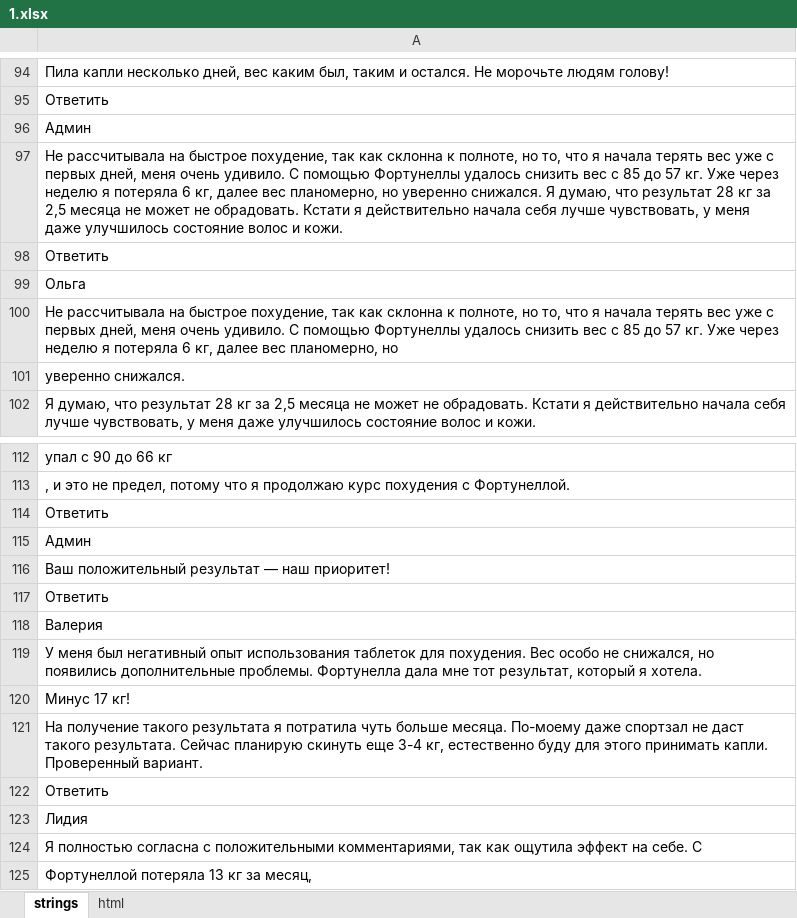
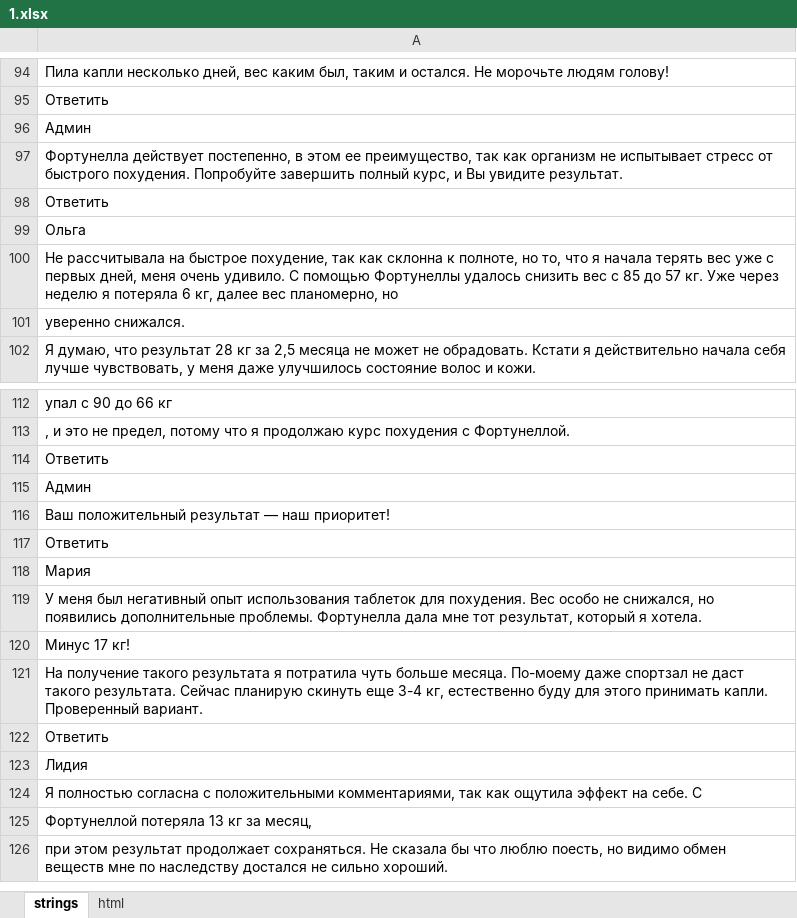
Before and after one commit to DanzigWebb/lands, an Excel workbook: pre/offers-116/ru/1/1.xlsx, sheet strings, drawn as a sheet; only a part is shown, gaps mark what is left out; the shorter side is filled out with more unchanged rows; values as stored, in another font and other column widths than the file's, no borders; the diff names each change by its address in the sheet, - before the commit and + after, or states it on an @@ line.

```diff
--- a/pre/offers-116/ru/1/1.xlsx (sheet strings)
+++ b/pre/offers-116/ru/1/1.xlsx (sheet strings)
-A97: Не рассчитывала на быстрое похудение, так как склонна к полноте, но то, что я начала терять вес уже с первых дней, меня очень удивило. С помощью Фортунеллы удалось снизить вес с 85 до 57 кг. Уже через неделю я потеряла 6 кг, далее вес планомерно, но уверенно снижался. Я думаю, что результат 28 кг за 2,5 месяца не может не обрадовать. Кстати я действительно начала себя лучше чувствовать, у меня даже улучшилось состояние волос и кожи.
+A97: Фортунелла действует постепенно, в этом ее преимущество, так как организм не испытывает стресс от быстрого похудения. Попробуйте завершить полный курс, и Вы увидите результат.
-A118: Валерия
+A118: Мария
```
Also changed, not shown: sheet html, pre/offers-116/ru/2/2.xlsx, 3 other files.
